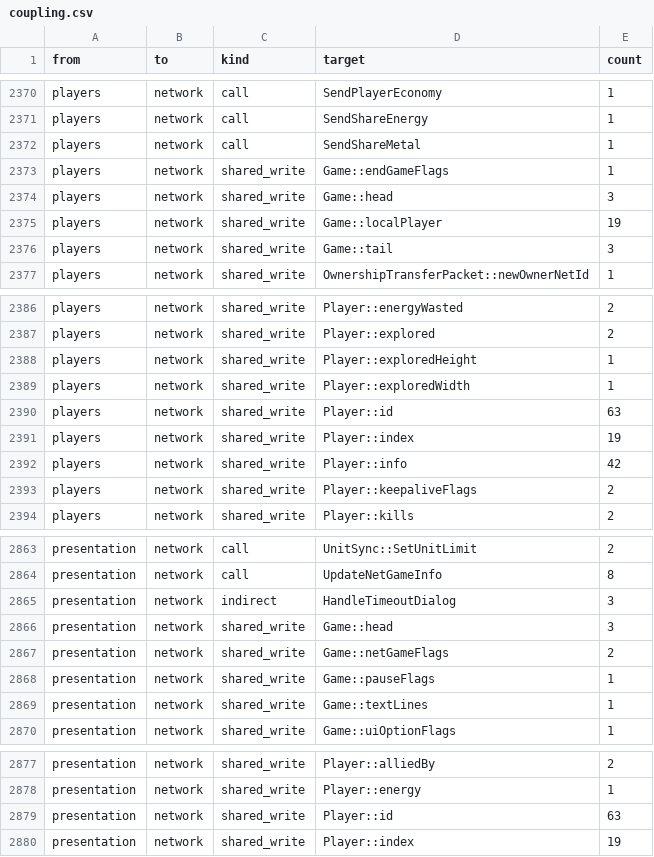
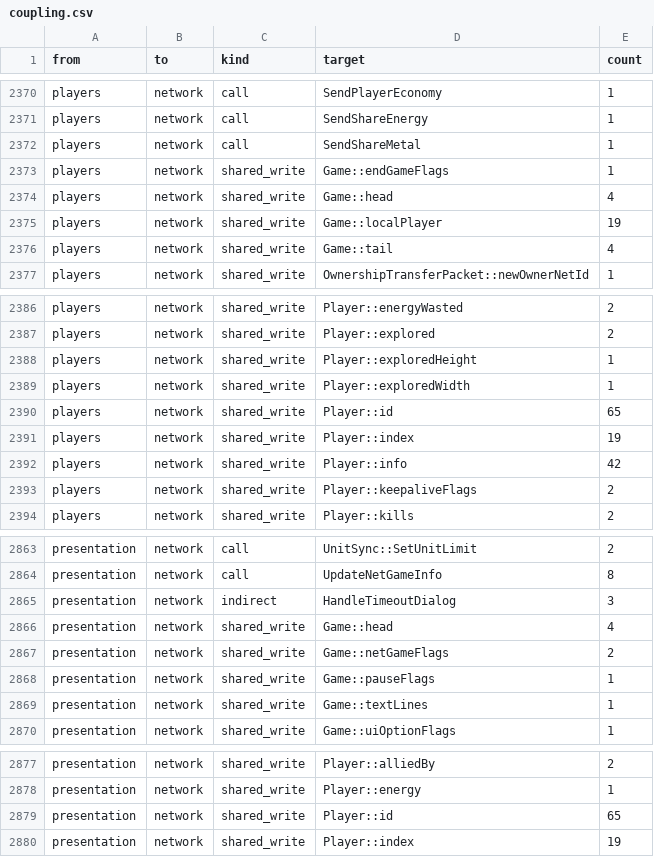
Before and after one commit to Thaldren-Archive-Forks/byte-tactics-moddable, a CSV file: data/coupling.csv, drawn as a sheet; only a part is shown, gaps mark what is left out.

```diff
--- a/data/coupling.csv
+++ b/data/coupling.csv
@@ -2373,5 +2373,5 @@ players,network,call,SendShareMetal,1
 players,network,shared_write,Game::endGameFlags,1
-players,network,shared_write,Game::head,3
+players,network,shared_write,Game::head,4
 players,network,shared_write,Game::localPlayer,19
-players,network,shared_write,Game::tail,3
+players,network,shared_write,Game::tail,4
 players,network,shared_write,OwnershipTransferPacket::newOwnerNetId,1
@@ -2389,3 +2389,3 @@ players,network,shared_write,Player::exploredHeight,1
 players,network,shared_write,Player::exploredWidth,1
-players,network,shared_write,Player::id,63
+players,network,shared_write,Player::id,65
 players,network,shared_write,Player::index,19
@@ -2865,3 +2865,3 @@ presentation,network,call,UpdateNetGameInfo,8
 presentation,network,indirect,HandleTimeoutDialog,3
-presentation,network,shared_write,Game::head,3
+presentation,network,shared_write,Game::head,4
 presentation,network,shared_write,Game::netGameFlags,2
@@ -2878,3 +2878,3 @@ presentation,network,shared_write,Player::alliedBy,2
 presentation,network,shared_write,Player::energy,1
-presentation,network,shared_write,Player::id,63
+presentation,network,shared_write,Player::id,65
 presentation,network,shared_write,Player::index,19
```
Also changed, not shown: data/hazards.csv, data/state_classes.csv, 4 other files.
